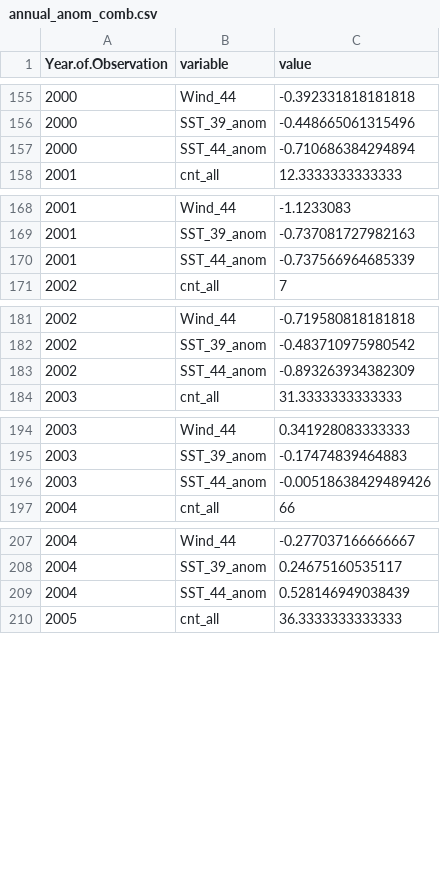
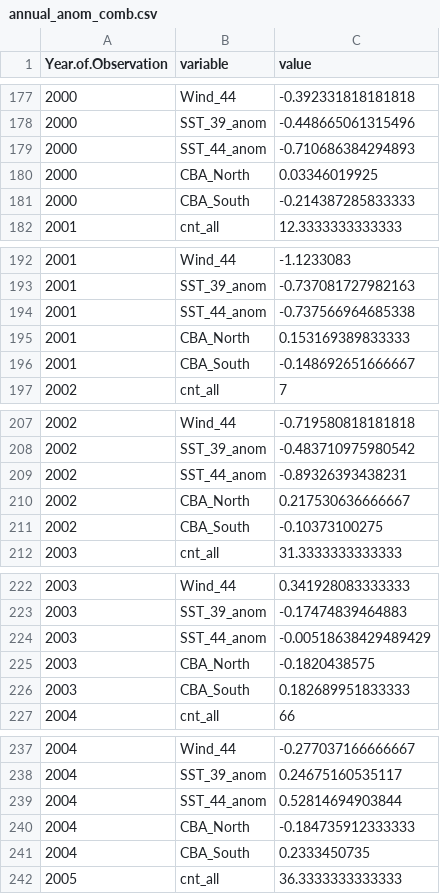
Before and after one commit to amandawarlick/strandings, a CSV file: ENSO_Mapping/annual_anom_comb.csv, drawn as a sheet; only a part is shown, gaps mark what is left out; the diff covers the shown part only.

```diff
--- a/ENSO_Mapping/annual_anom_comb.csv
+++ b/ENSO_Mapping/annual_anom_comb.csv
@@ -156,3 +178,5 @@
 2000,"SST_39_anom",-0.448665061315496
-2000,"SST_44_anom",-0.710686384294894
+2000,"SST_44_anom",-0.710686384294893
+2000,"CBA_North",0.03346019925
+2000,"CBA_South",-0.214387285833333
 2001,"cnt_all",12.3333333333333
@@ -169,3 +193,5 @@
 2001,"SST_39_anom",-0.737081727982163
-2001,"SST_44_anom",-0.737566964685339
+2001,"SST_44_anom",-0.737566964685338
+2001,"CBA_North",0.153169389833333
+2001,"CBA_South",-0.148692651666667
 2002,"cnt_all",7
@@ -182,3 +208,5 @@
 2002,"SST_39_anom",-0.483710975980542
-2002,"SST_44_anom",-0.893263934382309
+2002,"SST_44_anom",-0.89326393438231
+2002,"CBA_North",0.217530636666667
+2002,"CBA_South",-0.10373100275
 2003,"cnt_all",31.3333333333333
@@ -195,3 +223,5 @@
 2003,"SST_39_anom",-0.17474839464883
-2003,"SST_44_anom",-0.00518638429489426
+2003,"SST_44_anom",-0.00518638429489429
+2003,"CBA_North",-0.1820438575
+2003,"CBA_South",0.182689951833333
 2004,"cnt_all",66
@@ -208,3 +238,5 @@
 2004,"SST_39_anom",0.24675160535117
-2004,"SST_44_anom",0.528146949038439
+2004,"SST_44_anom",0.52814694903844
+2004,"CBA_North",-0.184735912333333
+2004,"CBA_South",0.2333450735
 2005,"cnt_all",36.3333333333333
```
Also changed, not shown: 46 added rows and 16 edited cells elsewhere in this file, ENSO_Mapping/annual_anom.csv, 12 other files.
